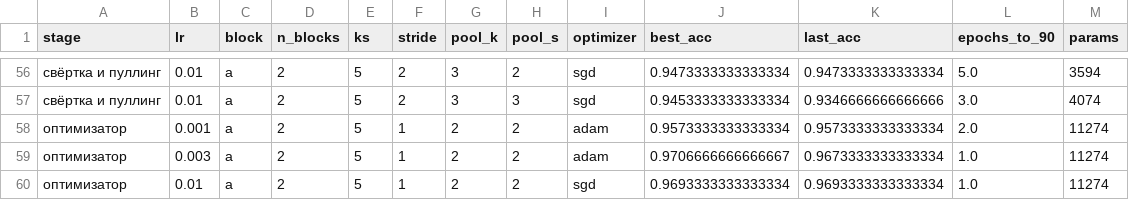
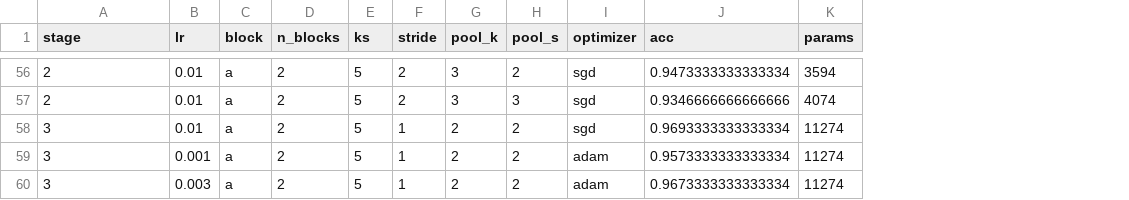
Before and after one commit to UsusCimex/NSU_DeepLearning, a CSV file: labs/lab-05-cnn/results.csv, drawn as a sheet; only a part is shown, gaps mark what is left out; removed rows and columns are numbered as before the commit, all else as after; the diff covers the shown part only; the diff names each change by its address in the sheet, - before the commit and + after, or states it on an @@ line.

```diff
--- a/labs/lab-05-cnn/results.csv
+++ b/labs/lab-05-cnn/results.csv
-column J (best_acc), rows 56-59: 0.9473333333333334 | 0.9453333333333334 | 0.9573333333333334 | 0.9706666666666667
-column L (epochs_to_90), rows 56-59: 5.0 | 3.0 | 2.0 | 1.0
-J1: last_acc
+J1: acc
-A56:A57 (stage): свёртка и пуллинг
+A56:A57 (stage): 2
+row 58: 3 | 0.01 | a | 2 | 5 | 1 | 2 | 2 | sgd | 0.9693333333333334 | 11274
-A59:A60 (stage): оптимизатор
+A59:A60 (stage): 3
-row 60: оптимизатор | 0.01 | a | 2 | 5 | 1 | 2 | 2 | sgd | 0.9693333333333334 | 0.9693333333333334 | 1.0 | 11274
```
Also changed, not shown: 54 edited cells elsewhere in this file, labs/lab-02-poly-regression/results.csv, labs/lab-03-perceptron/results.csv, 7 other files.
